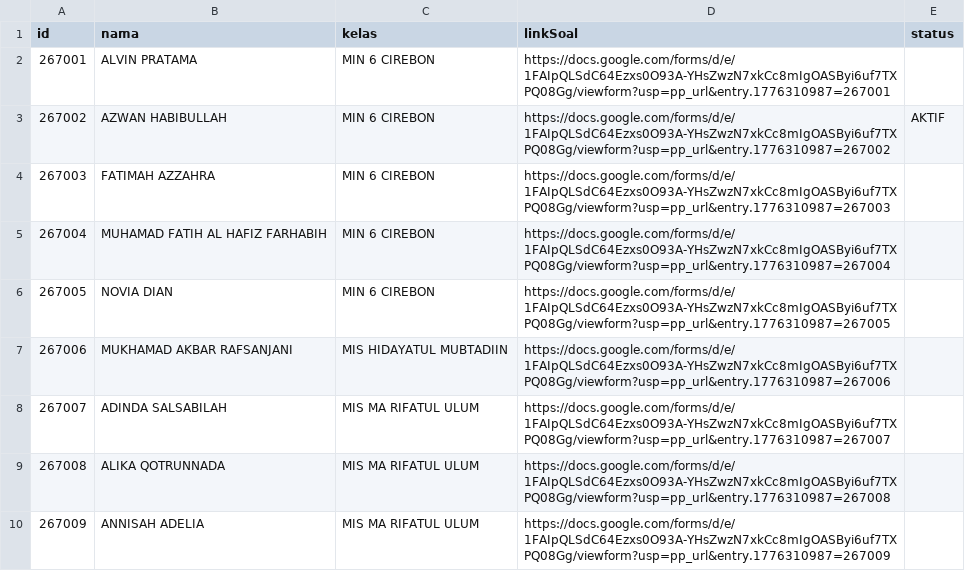
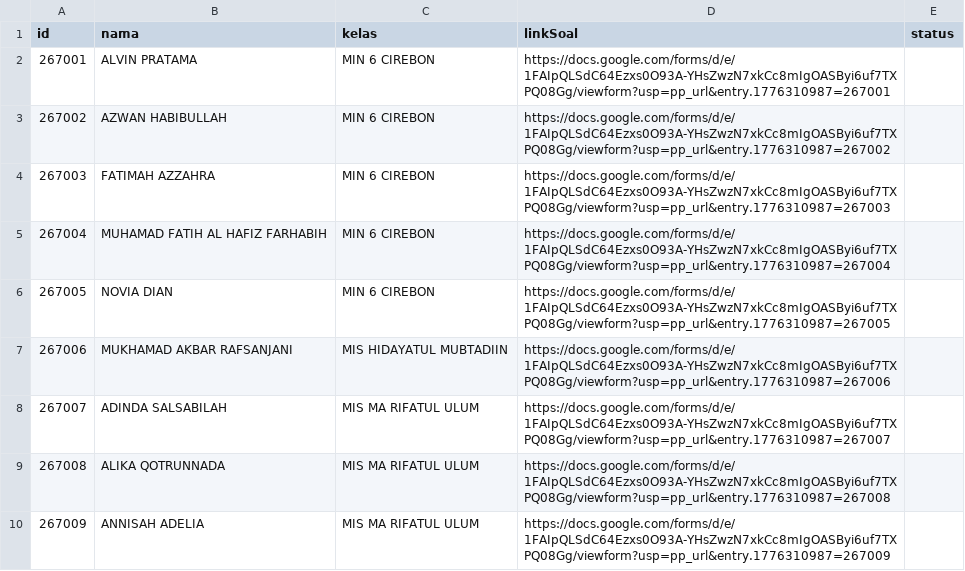
Before and after one commit to SMPN1KALIWEDI/ujian-smpn1kaliwedi, a CSV file: data/siswa.csv, drawn as a sheet; only a part is shown.

Commit message:
Update data/siswa.csv - 2026-07-07T04:20:35.834Z

```diff
--- a/data/siswa.csv
+++ b/data/siswa.csv
@@ -2,3 +2,3 @@ id,nama,kelas,linkSoal,status
 267001,ALVIN PRATAMA,MIN 6 CIREBON,https://docs.google.com/forms/d/e/1FAIpQLSdC64Ezxs0O93A-YHsZwzN7xkCc8mIgOASByi6uf7TXPQ08Gg/viewform?usp=pp_url&entry.1776310987=267001,
-267002,AZWAN HABIBULLAH,MIN 6 CIREBON,https://docs.google.com/forms/d/e/1FAIpQLSdC64Ezxs0O93A-YHsZwzN7xkCc8mIgOASByi6uf7TXPQ08Gg/viewform?usp=pp_url&entry.1776310987=267002,AKTIF
+267002,AZWAN HABIBULLAH,MIN 6 CIREBON,https://docs.google.com/forms/d/e/1FAIpQLSdC64Ezxs0O93A-YHsZwzN7xkCc8mIgOASByi6uf7TXPQ08Gg/viewform?usp=pp_url&entry.1776310987=267002,
 267003,FATIMAH AZZAHRA,MIN 6 CIREBON,https://docs.google.com/forms/d/e/1FAIpQLSdC64Ezxs0O93A-YHsZwzN7xkCc8mIgOASByi6uf7TXPQ08Gg/viewform?usp=pp_url&entry.1776310987=267003,
```
